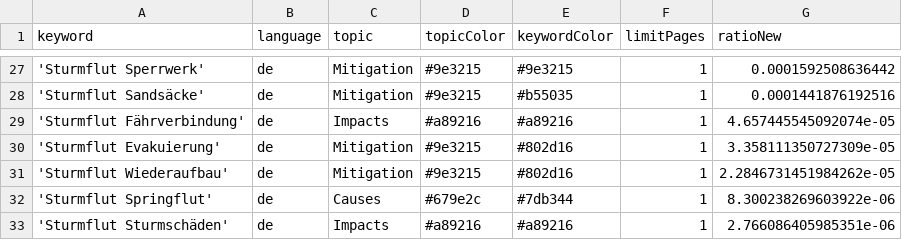
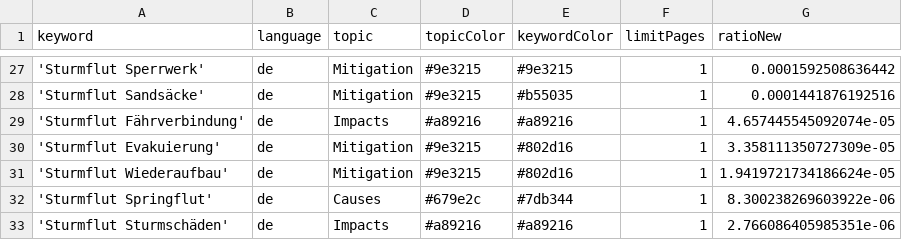
Before and after one commit to MomoMusic/surgeIsComing, a CSV file: keywords.csv, drawn as a sheet; only a part is shown, gaps mark what is left out.

Commit message:
Commit from GitHub Actions (harvest:0.0)

```diff
--- a/keywords.csv
+++ b/keywords.csv
@@ -30,3 +30,3 @@ keyword,language,topic,topicColor,keywordColor,limitPages,ratioNew
 'Sturmflut Evakuierung',de,Mitigation,#9e3215,#802d16,1,3.358111350727309e-05
-'Sturmflut Wiederaufbau',de,Mitigation,#9e3215,#802d16,1,2.2846731451984262e-05
+'Sturmflut Wiederaufbau',de,Mitigation,#9e3215,#802d16,1,1.9419721734186624e-05
 'Sturmflut Springflut',de,Causes,#679e2c,#7db344,1,8.300238269603922e-06
```
